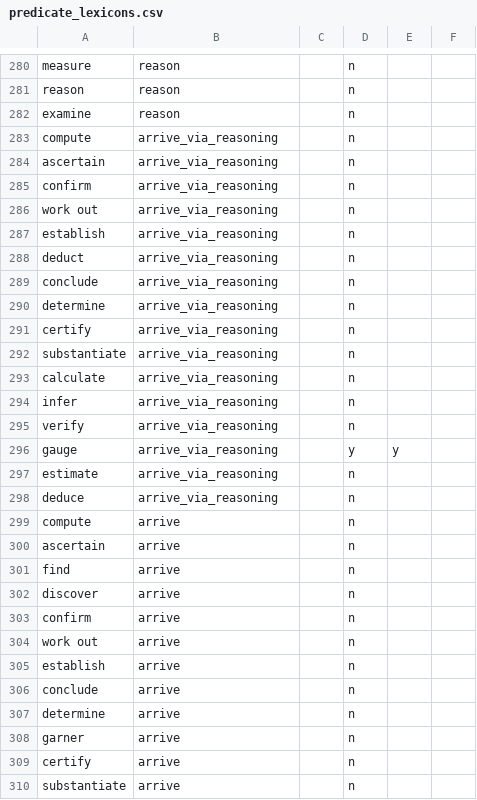
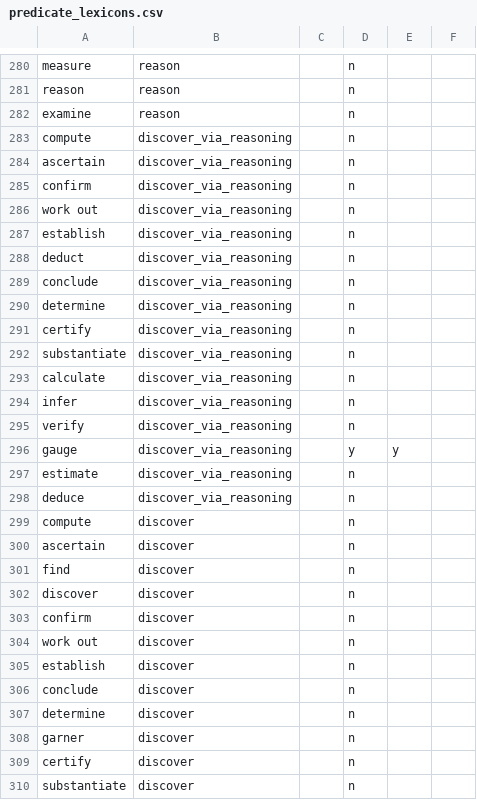
Before and after one commit to yiweiluo/persuasion, a CSV file: predicate_lexicons.csv, drawn as a sheet; only a part is shown, gaps mark what is left out; the diff covers the shown part only.

Commit message:
rename categories

```diff
--- a/predicate_lexicons.csv
+++ b/predicate_lexicons.csv
@@ -282,29 +282,29 @@ reason,reason,,n,,
 examine,reason,,n,,
-compute,arrive_via_reasoning,,n,,
-ascertain,arrive_via_reasoning,,n,,
-confirm,arrive_via_reasoning,,n,,
-work out,arrive_via_reasoning,,n,,
-establish,arrive_via_reasoning,,n,,
-deduct,arrive_via_reasoning,,n,,
-conclude,arrive_via_reasoning,,n,,
-determine,arrive_via_reasoning,,n,,
-certify,arrive_via_reasoning,,n,,
-substantiate,arrive_via_reasoning,,n,,
-calculate,arrive_via_reasoning,,n,,
-infer,arrive_via_reasoning,,n,,
-verify,arrive_via_reasoning,,n,,
-gauge,arrive_via_reasoning,,y,y,
-estimate,arrive_via_reasoning,,n,,
-deduce,arrive_via_reasoning,,n,,
-compute,arrive,,n,,
-ascertain,arrive,,n,,
-find,arrive,,n,,
-discover,arrive,,n,,
-confirm,arrive,,n,,
-work out,arrive,,n,,
-establish,arrive,,n,,
-conclude,arrive,,n,,
-determine,arrive,,n,,
-garner,arrive,,n,,
-certify,arrive,,n,,
-substantiate,arrive,,n,,
+compute,discover_via_reasoning,,n,,
+ascertain,discover_via_reasoning,,n,,
+confirm,discover_via_reasoning,,n,,
+work out,discover_via_reasoning,,n,,
+establish,discover_via_reasoning,,n,,
+deduct,discover_via_reasoning,,n,,
+conclude,discover_via_reasoning,,n,,
+determine,discover_via_reasoning,,n,,
+certify,discover_via_reasoning,,n,,
+substantiate,discover_via_reasoning,,n,,
+calculate,discover_via_reasoning,,n,,
+infer,discover_via_reasoning,,n,,
+verify,discover_via_reasoning,,n,,
+gauge,discover_via_reasoning,,y,y,
+estimate,discover_via_reasoning,,n,,
+deduce,discover_via_reasoning,,n,,
+compute,discover,,n,,
+ascertain,discover,,n,,
+find,discover,,n,,
+discover,discover,,n,,
+confirm,discover,,n,,
+work out,discover,,n,,
+establish,discover,,n,,
+conclude,discover,,n,,
+determine,discover,,n,,
+garner,discover,,n,,
+certify,discover,,n,,
+substantiate,discover,,n,,
```
Also changed, not shown: 37 edited cells elsewhere in this file.
